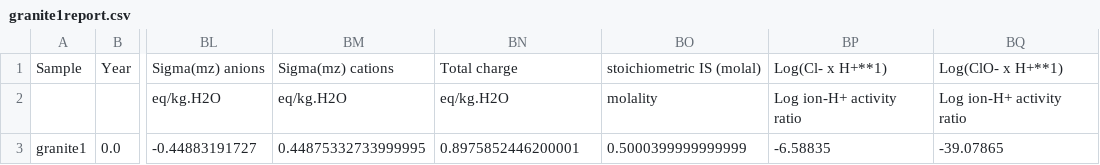
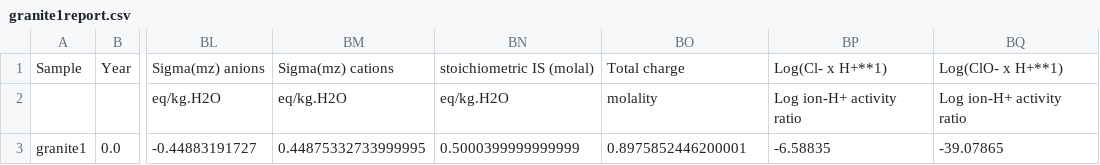
Before and after one commit to worm-portal/WORM-Library, a CSV file: 3-Aqueous-Speciation/4-Custom-Database/1-Introduction/granite1report.csv, drawn as a sheet; only a part is shown, gaps mark what is left out; the diff names each change by its address in the sheet, - before the commit and + after, or states it on an @@ line.

Commit message:
updated to 1.1.0-beta. Added introductory notebook and exercise for custom database creation. Added a demo notebook for alter/suppress options.

```diff
--- a/3-Aqueous-Speciation/4-Custom-Database/1-Introduction/granite1report.csv
+++ b/3-Aqueous-Speciation/4-Custom-Database/1-Introduction/granite1report.csv
-BN1: Total charge
+BN1: stoichiometric IS (molal)
-BO1: stoichiometric IS (molal)
+BO1: Total charge
-BN3: 0.8975852446200001
+BN3: 0.5000399999999999
-BO3: 0.5000399999999999
+BO3: 0.8975852446200001
```
Also changed, not shown: 35 other files.
